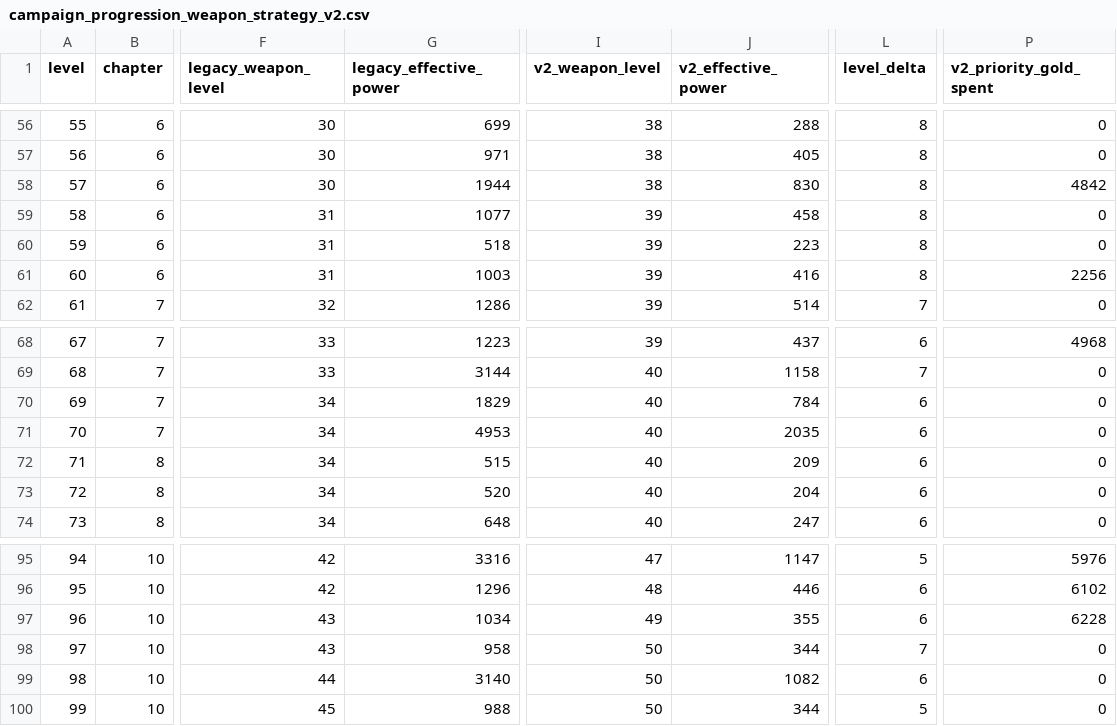
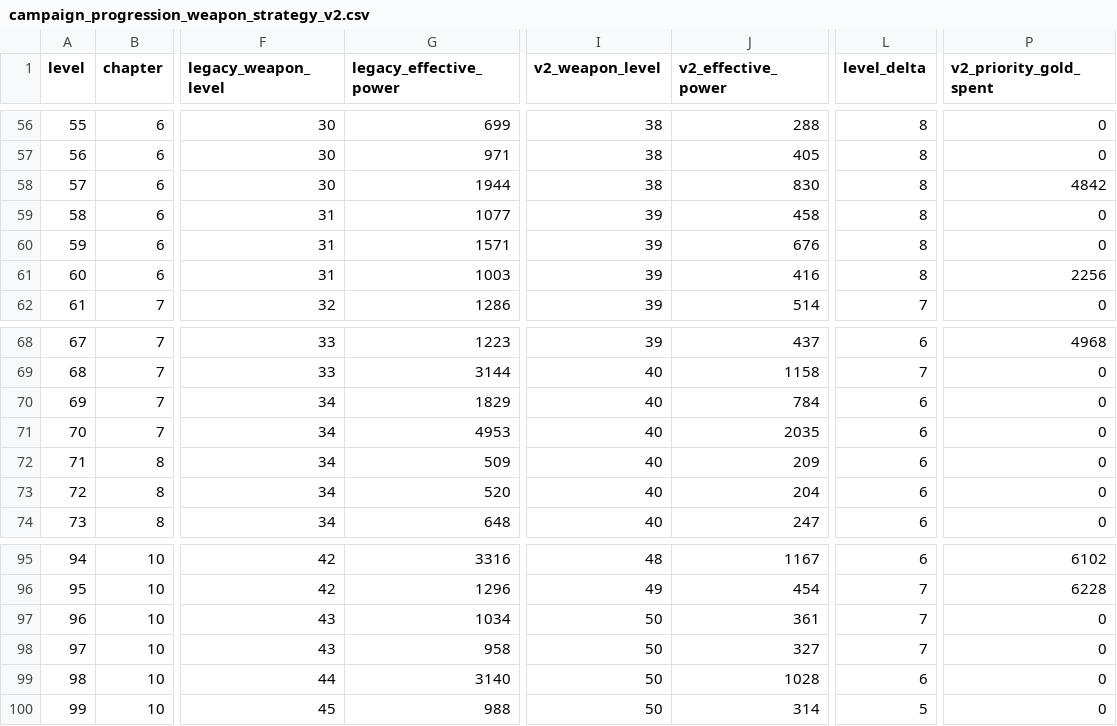
Before and after one commit to GaoJiasheng/zombie-fire, a CSV file: design/audits/campaign_progression_weapon_strategy_v2.csv, drawn as a sheet; only a part is shown, gaps mark what is left out; the diff covers the shown part only; the diff names each change by its address in the sheet, - before the commit and + after, or states it on an @@ line.

```diff
--- a/design/audits/campaign_progression_weapon_strategy_v2.csv
+++ b/design/audits/campaign_progression_weapon_strategy_v2.csv
-G60 (legacy_effective_power): 518
+G60 (legacy_effective_power): 1571
-J60 (v2_effective_power): 223
+J60 (v2_effective_power): 676
-G72 (legacy_effective_power): 515
+G72 (legacy_effective_power): 509
-I95 (v2_weapon_level): 47
+I95 (v2_weapon_level): 48
-J95 (v2_effective_power): 1147
+J95 (v2_effective_power): 1167
-L95 (level_delta): 5
+L95 (level_delta): 6
-P95 (v2_priority_gold_spent): 5976
+P95 (v2_priority_gold_spent): 6102
-I96 (v2_weapon_level): 48
+I96 (v2_weapon_level): 49
-J96 (v2_effective_power): 446
+J96 (v2_effective_power): 454
-L96:L97 (level_delta): 6
+L96:L97 (level_delta): 7
-P96 (v2_priority_gold_spent): 6102
+P96 (v2_priority_gold_spent): 6228
-I97 (v2_weapon_level): 49
+I97 (v2_weapon_level): 50
-J97 (v2_effective_power): 355
+J97 (v2_effective_power): 361
-P97 (v2_priority_gold_spent): 6228
+P97 (v2_priority_gold_spent): 0
-J98 (v2_effective_power): 344
+J98 (v2_effective_power): 327
-J99 (v2_effective_power): 1082
+J99 (v2_effective_power): 1028
-J100 (v2_effective_power): 344
+J100 (v2_effective_power): 314
```
Also changed, not shown: 42 edited cells elsewhere in this file, design/audits/campaign_frontline_baseline.csv, design/audits/campaign_frontline_target_delta.csv, 7 other files.
